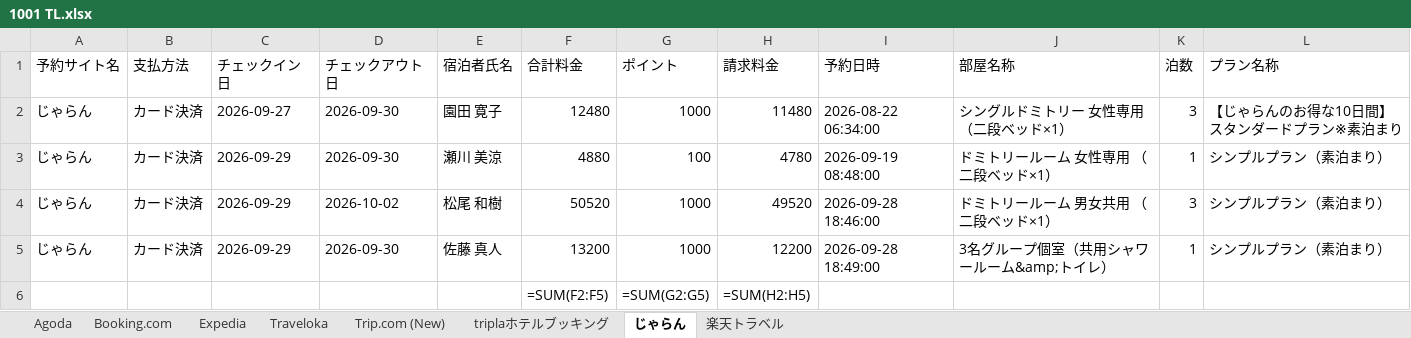
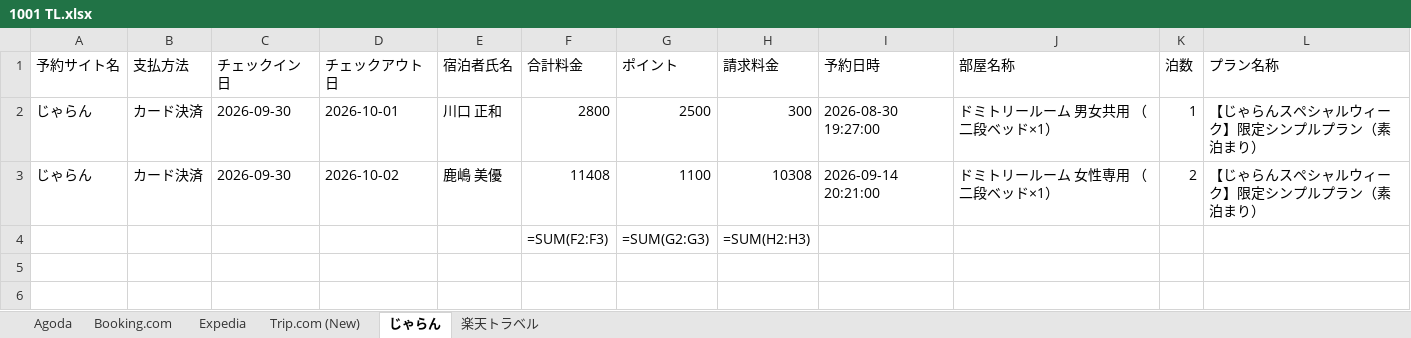
Before and after one commit to MoeMA551/reservation_automation, an Excel workbook: outputs/1001 TL.xlsx, sheet じゃらん, drawn as a sheet; values as stored, in another font and other column widths than the file's, no borders; formulas without a stored value are shown as written; removed rows and columns are numbered as before the commit, all else as after; the diff names each change by its address in the sheet, - before the commit and + after, or states it on an @@ line.

```diff
--- a/outputs/1001 TL.xlsx (sheet じゃらん)
+++ b/outputs/1001 TL.xlsx (sheet じゃらん)
-sheet tab: Traveloka
-sheet tab: triplaホテルブッキング
-row 2: じゃらん | カード決済 | 2026-09-27 | 2026-09-30 | 園田 寛子 | 12480 | 1000 | 11480 | 2026-08-22 06:34:00 | シングルドミトリー 女性専用 （二段ベッド×1） | 3 | 【じゃらんのお得な10日間】スタンダードプラン※素泊まり
-C2:C3 (チェックイン日): 2026-09-29
+C2:C3 (チェックイン日): 2026-09-30
-D2 (チェックアウト日): 2026-09-30
+D2 (チェックアウト日): 2026-10-01
-E2 (宿泊者氏名): 瀬川 美涼
+E2 (宿泊者氏名): 川口 正和
-F2 (合計料金): 4880
+F2 (合計料金): 2800
-G2 (ポイント): 100
+G2 (ポイント): 2500
-H2 (請求料金): 4780
+H2 (請求料金): 300
-I2 (予約日時): 2026-09-19 08:48:00
+I2 (予約日時): 2026-08-30 19:27:00
-J2 (部屋名称): ドミトリールーム 女性専用 （二段ベッド×1）
+J2 (部屋名称): ドミトリールーム 男女共用 （二段ベッド×1）
-L2:L3 (プラン名称): シンプルプラン（素泊まり）
+L2:L3 (プラン名称): 【じゃらんスペシャルウィーク】限定シンプルプラン（素泊まり）
-E3 (宿泊者氏名): 松尾 和樹
+E3 (宿泊者氏名): 鹿嶋 美優
-F3 (合計料金): 50520
+F3 (合計料金): 11408
-G3 (ポイント): 1000
+G3 (ポイント): 1100
-H3 (請求料金): 49520
+H3 (請求料金): 10308
-I3 (予約日時): 2026-09-28 18:46:00
+I3 (予約日時): 2026-09-14 20:21:00
-J3 (部屋名称): ドミトリールーム 男女共用 （二段ベッド×1）
+J3 (部屋名称): ドミトリールーム 女性専用 （二段ベッド×1）
-K3 (泊数): 3
+K3 (泊数): 2
-row 5: じゃらん | カード決済 | 2026-09-29 | 2026-09-30 | 佐藤 真人 | 13200 | 1000 | 12200 | 2026-09-28 18:49:00 | 3名グループ個室（共用シャワールーム&amp;トイレ） | 1 | シンプルプラン（素泊まり）
-F4 (合計料金): =SUM(F2:F5)
+F4 (合計料金): =SUM(F2:F3)
-G4 (ポイント): =SUM(G2:G5)
+G4 (ポイント): =SUM(G2:G3)
-H4 (請求料金): =SUM(H2:H5)
+H4 (請求料金): =SUM(H2:H3)
```
Also changed, not shown: sheet Booking.com, sheet Trip.com (New), sheet Agoda, sheet Expedia, sheet 楽天トラベル, 2 other files.
